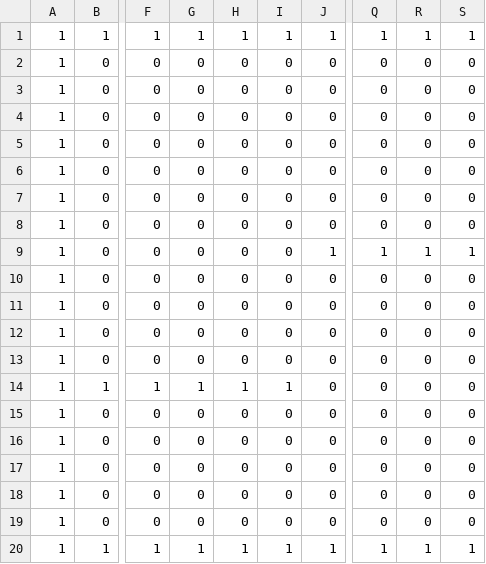
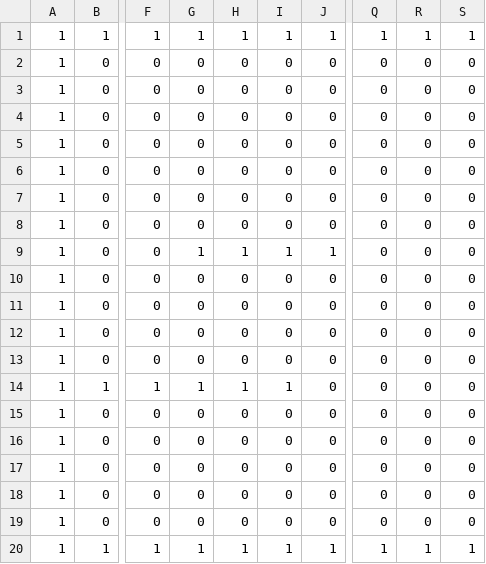
Before and after one commit to eliodeberardinis/octet, a CSV file: octet/src/examples/example_invaderers/mapcsv.csv, drawn as a sheet; only a part is shown, gaps mark what is left out; the diff names each change by its address in the sheet, - before the commit and + after, or states it on an @@ line.

```diff
--- a/octet/src/examples/example_invaderers/mapcsv.csv
+++ b/octet/src/examples/example_invaderers/mapcsv.csv
-G9: 0
+G9: 1
-H9: 0
+H9: 1
-I9: 0
+I9: 1
-Q9: 1
+Q9: 0
-R9: 1
+R9: 0
-S9: 1
+S9: 0
```
Also changed, not shown: octet/src/examples/example_invaderers/mapcsv2.csv, 5 other files.
